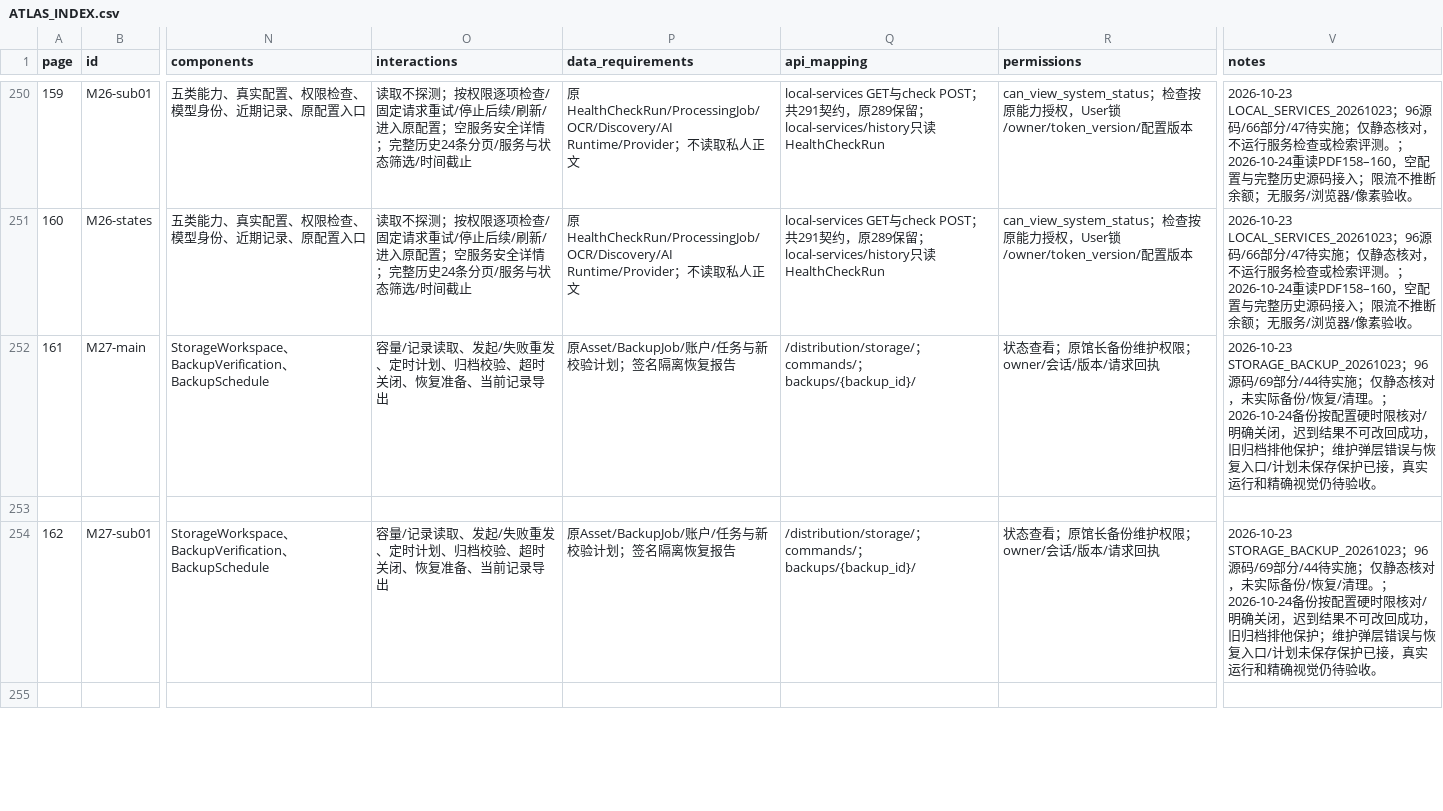
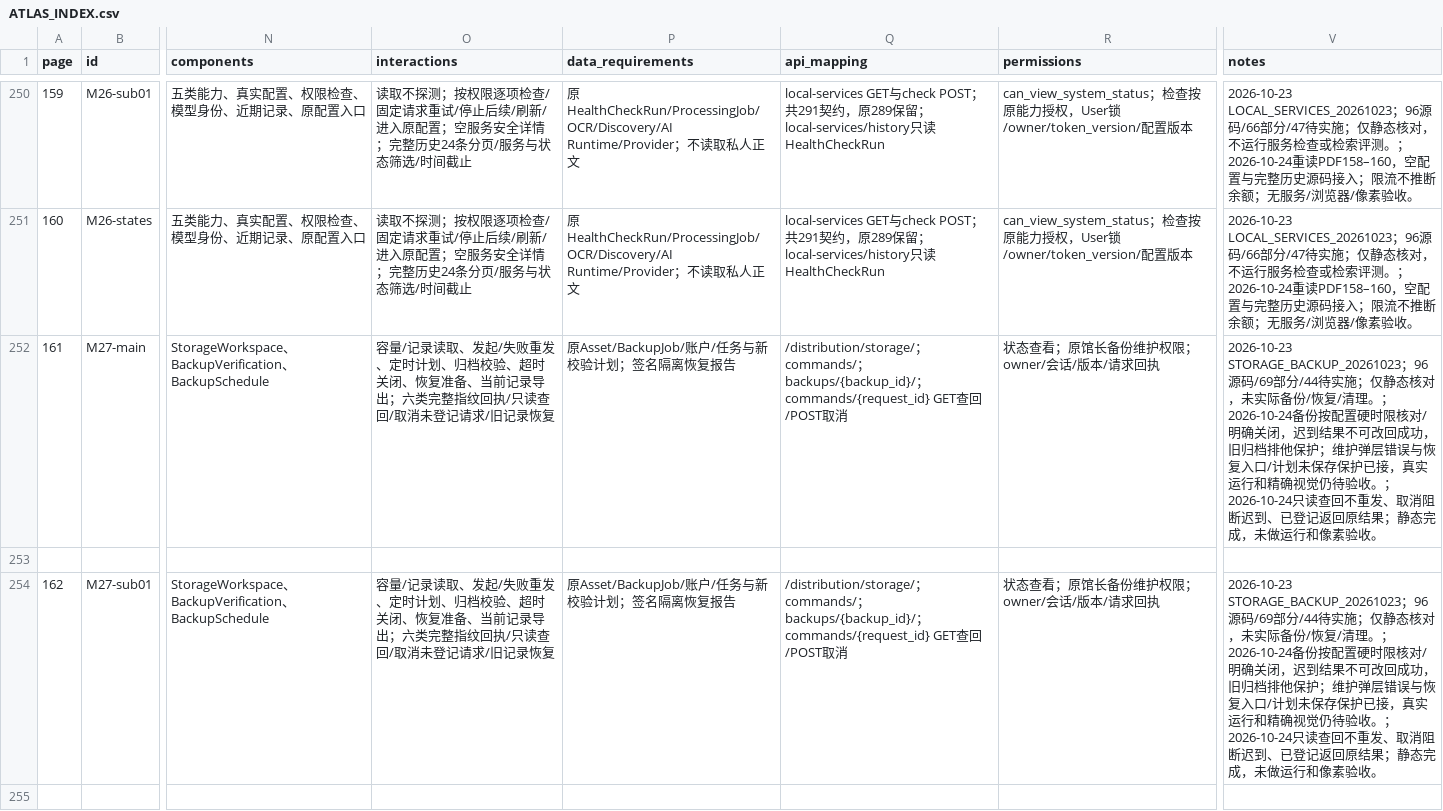
Before and after one commit to WinstonMo0807/social-theory-library, a CSV file: docs/stl4/ATLAS_INDEX.csv, drawn as a sheet; only a part is shown, gaps mark what is left out; the diff covers the shown part only; the diff names each change by its address in the sheet, - before the commit and + after, or states it on an @@ line.

Commit message:
fix(storage): recover original commands and cancel late requests

```diff
--- a/docs/stl4/ATLAS_INDEX.csv
+++ b/docs/stl4/ATLAS_INDEX.csv
-O252 (interactions): …记录导出
+O252 (interactions): …记录导出；六类完整指纹回执/只读查回/取消未登记请求/旧记录恢复
-Q252 (api_mapping): …；backups/{backup_id}/
+Q252 (api_mapping): …；backups/{backup_id}/；commands/{request_id} GET查回/POST取消
-V252 (notes): …待验收。
+V252 (notes): …待验收。；2026-10-24只读查回不重发、取消阻断迟到、已登记返回原结果；静态完成，未做运行和像素验收。
-O254 (interactions): …记录导出
+O254 (interactions): …记录导出；六类完整指纹回执/只读查回/取消未登记请求/旧记录恢复
-Q254 (api_mapping): …；backups/{backup_id}/
+Q254 (api_mapping): …；backups/{backup_id}/；commands/{request_id} GET查回/POST取消
-V254 (notes): …待验收。
+V254 (notes): …待验收。；2026-10-24只读查回不重发、取消阻断迟到、已登记返回原结果；静态完成，未做运行和像素验收。
```
Also changed, not shown: 3 edited cells elsewhere in this file, 16 other files.
